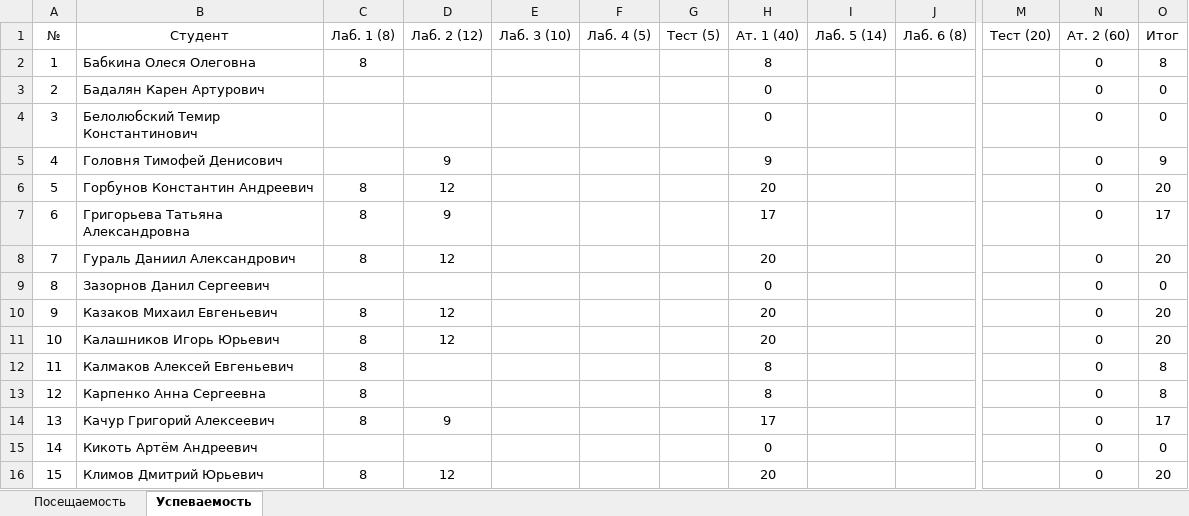
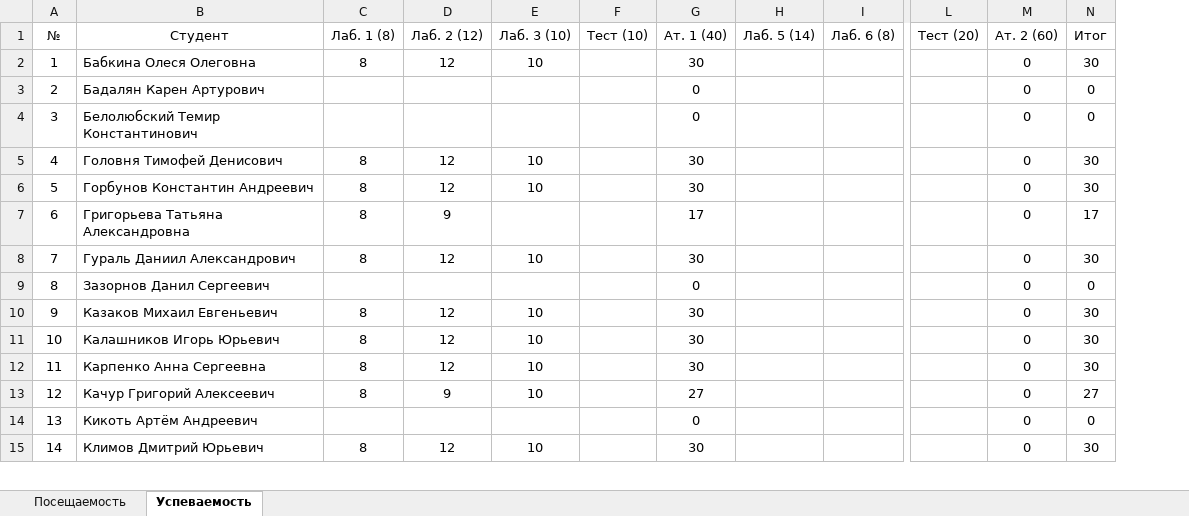
Before and after one commit to TheBandik/computer-networks, an Excel workbook: sem1/CN_СО-ИП-21-1.xlsx, sheet Успеваемость, drawn as a sheet; only a part is shown, gaps mark what is left out; values as stored, in another font and other column widths than the file's, no borders; removed rows and columns are numbered as before the commit, all else as after; rows hold the shown columns only; the diff covers the shown part only; the diff names each change by its address in the sheet, - before the commit and + after, or states it on an @@ line.

```diff
--- a/sem1/CN_СО-ИП-21-1.xlsx (sheet Успеваемость)
+++ b/sem1/CN_СО-ИП-21-1.xlsx (sheet Успеваемость)
-column F (Лаб. 4 (5)), empty
-column G (Тест (5)), empty
+column F (Тест (10)), empty
-D2 (Лаб. 2 (12)): (empty)
+D2 (Лаб. 2 (12)): 12
-E2 (Лаб. 3 (10)): (empty)
+E2 (Лаб. 3 (10)): 10
-G2 (Ат. 1 (40)): 8
+G2 (Ат. 1 (40)): 30
-N2 (Итог): 8
+N2 (Итог): 30
-C5 (Лаб. 1 (8)): (empty)
+C5 (Лаб. 1 (8)): 8
-D5 (Лаб. 2 (12)): 9
+D5 (Лаб. 2 (12)): 12
-E5:E6 (Лаб. 3 (10)): (empty)
+E5:E6 (Лаб. 3 (10)): 10
-G5 (Ат. 1 (40)): 9
+G5 (Ат. 1 (40)): 30
-N5 (Итог): 9
+N5 (Итог): 30
-G6 (Ат. 1 (40)): 20
+G6 (Ат. 1 (40)): 30
-N6 (Итог): 20
+N6 (Итог): 30
-E8 (Лаб. 3 (10)): (empty)
+E8 (Лаб. 3 (10)): 10
-G8 (Ат. 1 (40)): 20
+G8 (Ат. 1 (40)): 30
-N8 (Итог): 20
+N8 (Итог): 30
-E10:E11 (Лаб. 3 (10)): (empty)
+E10:E11 (Лаб. 3 (10)): 10
-G10:G11 (Ат. 1 (40)): 20
+G10:G11 (Ат. 1 (40)): 30
-N10:N11 (Итог): 20
+N10:N11 (Итог): 30
-row 12: 11 | Калмаков Алексей Евгеньевич | 8 |  |  |  |  | 8 |  |  |  | 0 | 8
@@ column A (№) renumbered from row 12 down @@
-D12 (Лаб. 2 (12)): (empty)
+D12 (Лаб. 2 (12)): 12
-E12:E13 (Лаб. 3 (10)): (empty)
+E12:E13 (Лаб. 3 (10)): 10
-G12 (Ат. 1 (40)): 8
+G12 (Ат. 1 (40)): 30
-N12 (Итог): 8
+N12 (Итог): 30
-G13 (Ат. 1 (40)): 17
+G13 (Ат. 1 (40)): 27
-N13 (Итог): 17
+N13 (Итог): 27
-E15 (Лаб. 3 (10)): (empty)
+E15 (Лаб. 3 (10)): 10
-G15 (Ат. 1 (40)): 20
+G15 (Ат. 1 (40)): 30
-N15 (Итог): 20
+N15 (Итог): 30
```
Also changed, not shown: 2 added rows and 21 edited cells elsewhere in this sheet, sheet Посещаемость, formulas that keep their value, sem1/CN_CО-ИП-21-2.xlsx.
